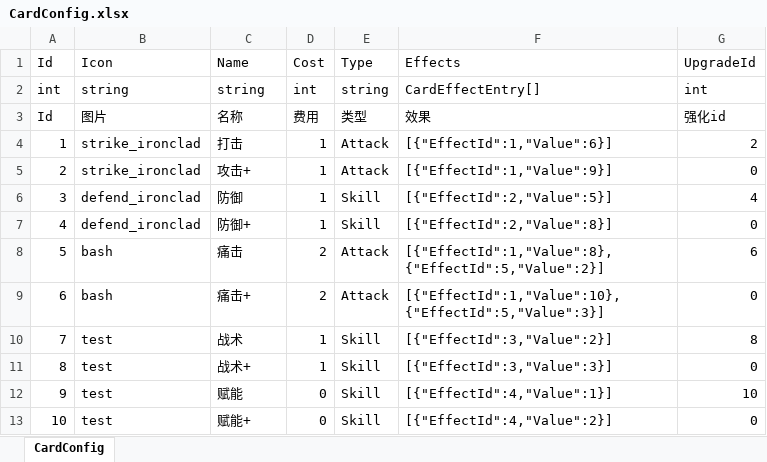
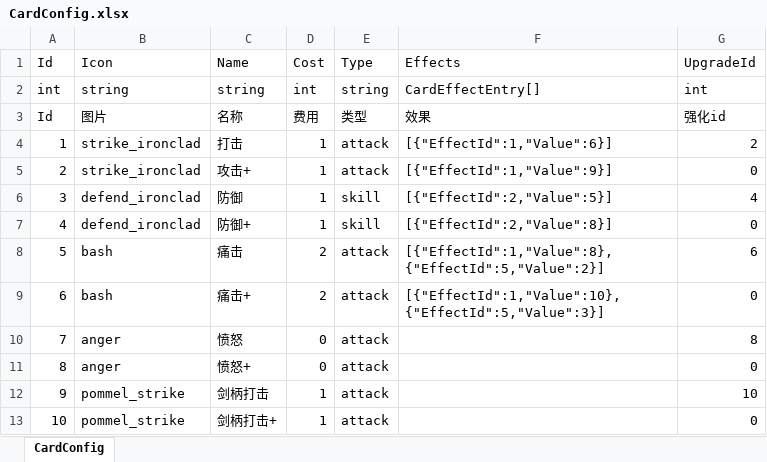
Before and after one commit to koto233/Unity-Roguelike-Deckbuilder, an Excel workbook: Roguelike-Deckbuilder/Assets/Config/Excel/CardConfig.xlsx, sheet CardConfig, drawn as a sheet; values as stored, in another font and other column widths than the file's, no borders; removed rows and columns are numbered as before the commit, all else as after; the diff names each change by its address in the sheet, - before the commit and + after, or states it on an @@ line.

```diff
--- a/Roguelike-Deckbuilder/Assets/Config/Excel/CardConfig.xlsx (sheet CardConfig)
+++ b/Roguelike-Deckbuilder/Assets/Config/Excel/CardConfig.xlsx (sheet CardConfig)
-E4:E5 (Type): Attack
+E4:E5 (Type): attack
-E6:E7 (Type): Skill
+E6:E7 (Type): skill
-E8:E9 (Type): Attack
+E8:E9 (Type): attack
-row 10: 7 | test | 战术 | 1 | Skill | [{"EffectId":3,"Value":2}] | 8
-row 11: 8 | test | 战术+ | 1 | Skill | [{"EffectId":3,"Value":3}] | 0
-row 12: 9 | test | 赋能 | 0 | Skill | [{"EffectId":4,"Value":1}] | 10
-row 13: 10 | test | 赋能+ | 0 | Skill | [{"EffectId":4,"Value":2}] | 0
+row 10: 7 | anger | 愤怒 | 0 | attack |  | 8
+row 11: 8 | anger | 愤怒+ | 0 | attack |  | 0
+row 12: 9 | pommel_strike | 剑柄打击 | 1 | attack |  | 10
+row 13: 10 | pommel_strike | 剑柄打击+ | 1 | attack |  | 0
```
Also changed, not shown: Roguelike-Deckbuilder/Assets/Config/Excel/ShopConfig.xlsx, 20 other files.
